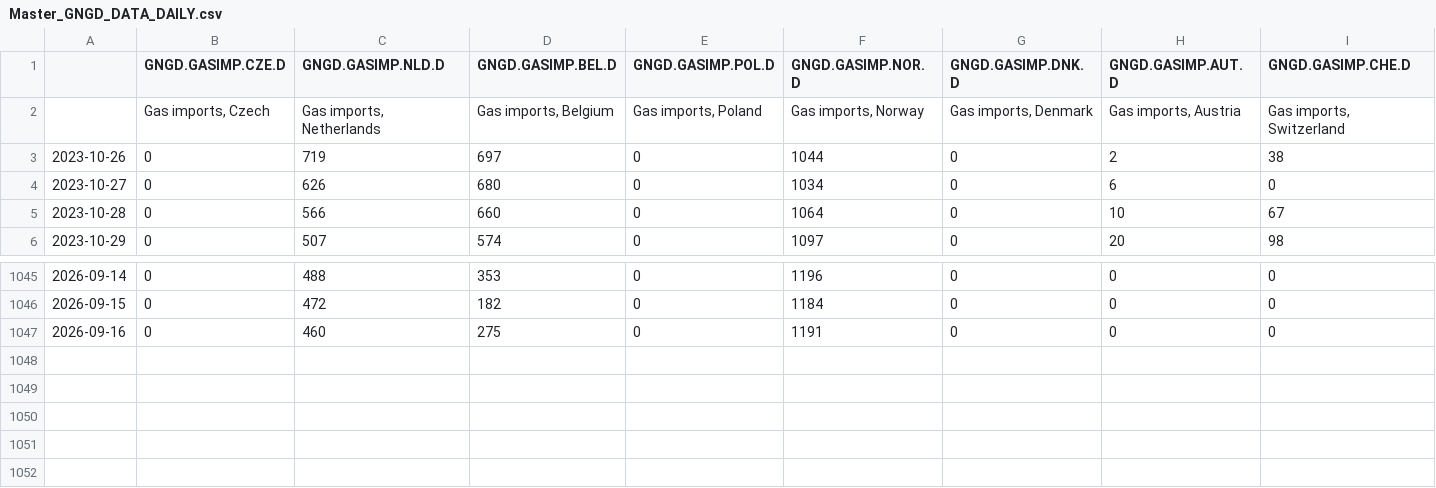
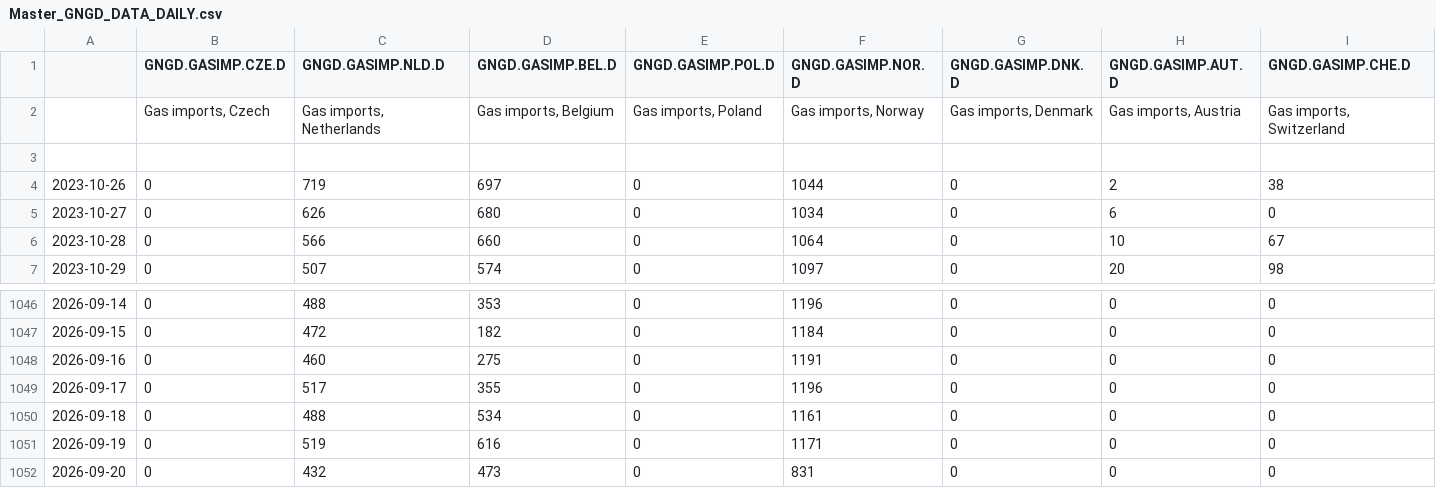
Before and after one commit to markcastorm/GNGD_Runbook, a CSV file: Master_Data/Master_GNGD_DATA_DAILY.csv, drawn as a sheet; only a part is shown, gaps mark what is left out; rows hold the shown columns only; the diff names each change by its address in the sheet, - before the commit and + after, or states it on an @@ line.

Commit message:
updates

```diff
--- a/Master_Data/Master_GNGD_DATA_DAILY.csv
+++ b/Master_Data/Master_GNGD_DATA_DAILY.csv
+row 3: (empty)
+row 1049: 2026-09-17 | 0 | 517 | 355 | 0 | 1196 | 0 | 0 | 0
+row 1050: 2026-09-18 | 0 | 488 | 534 | 0 | 1161 | 0 | 0 | 0
+row 1051: 2026-09-19 | 0 | 519 | 616 | 0 | 1171 | 0 | 0 | 0
+row 1052: 2026-09-20 | 0 | 432 | 473 | 0 | 831 | 0 | 0 | 0
```
